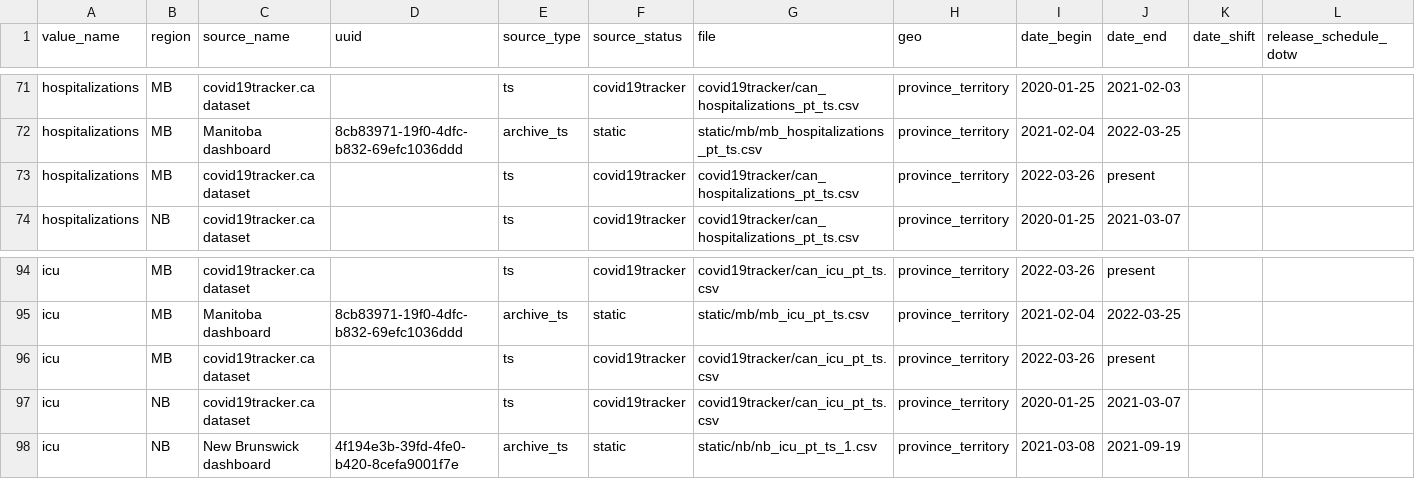
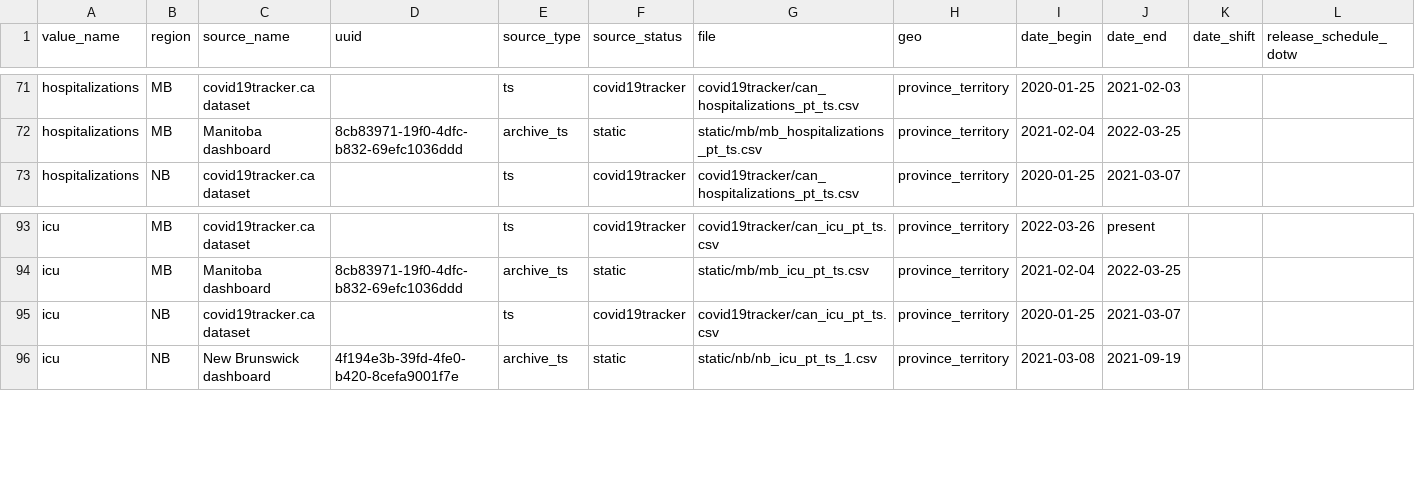
Before and after one commit to ccodwg/CovidTimelineCanada, a CSV file: docs/data_sources/data_sources.csv, drawn as a sheet; only a part is shown, gaps mark what is left out; rows hold the shown columns only; the diff names each change by its address in the sheet, - before the commit and + after, or states it on an @@ line.

Commit message:
Update data: 2023-08-31 23:28 EDT
- Update MB hospitalization/ICU datasets (#82)
- Datasets now end 2022-03-25, when the MB dashboard stopped reporting this value
- covid19tracker.ca dataset for after 2022-03-25 has been removed, since I can find no sources for the values reported
- No additional data found in final COVID-19 bulletin, published 2022-03-31 (https://news.gov.mb.ca/news/index.html?item=54040)
- Updated historical data from MB dashboard (`8cb83971-19f0-4dfc-b832-69efc1036ddd`), to use `Total_Hospitalizations` and `Total_ICU_Patients` rather than `Active_Hospitalizations` and `Active_ICU_Patients`, as the latter value seems to exclude those who were admitted for COVID-19 but are no longer considered to have "active cases" (e.g., see language in: https://winnipeg.ctvnews.ca/covid-19-hospitalizations-in-manitoba-down-icu-cases-and-deaths-increase-on-friday-1.5825152)

```diff
--- a/docs/data_sources/data_sources.csv
+++ b/docs/data_sources/data_sources.csv
-row 73: hospitalizations | MB | covid19tracker.ca dataset |  | ts | covid19tracker | covid19tracker/can_hospitalizations_pt_ts.csv | province_territory | 2022-03-26 | present
-row 96: icu | MB | covid19tracker.ca dataset |  | ts | covid19tracker | covid19tracker/can_icu_pt_ts.csv | province_territory | 2022-03-26 | present
```
Also changed, not shown: diffs/pt/hospitalizations_pt.csv, diffs/pt/icu_pt.csv, 6 other files.
